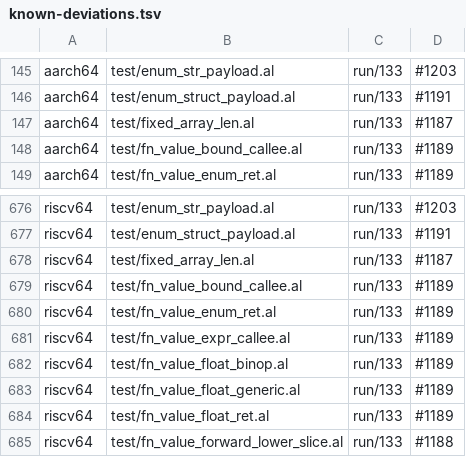
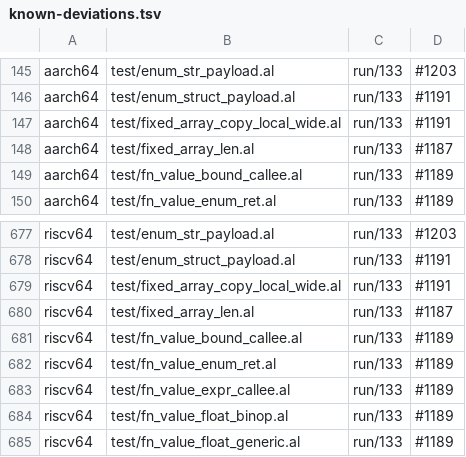
Before and after one commit to alatyr-programming-language/compiler, a TSV file: scripts/known-deviations.tsv, drawn as a sheet; only a part is shown, gaps mark what is left out; the shorter side is filled out with more unchanged rows; the diff names each change by its address in the sheet, - before the commit and + after, or states it on an @@ line.

Commit message:
test(gates): list the wide fixed-array copy fixture's aarch64/riscv64 trap under #1191
`test/fixed_array_copy_local_wide.al` states `## expect: run 42`, which
fixture_expect.sh judges on every backend's run, not only on the `run_x86`
row in e2e.sh. aarch64 and riscv64 stop at the #1191 by-value-aggregate
stub, so the gate at 871a0ca5 (run 42623439338) failed with `unlisted=2`.

Measured on omen at 871a0ca5 (emit, cross as/ld, qemu, as the sweeps do):
aarch64 and riscv64 both `run/133` for the wide fixture, while
`fixed_array_copy_local.al` answers 42 and the issue's c1d/c1c answer
16/7 on both. #1191 is open and listed in known-deviations.issues.tsv.

```diff
--- a/scripts/known-deviations.tsv
+++ b/scripts/known-deviations.tsv
+row 147: aarch64 | test/fixed_array_copy_local_wide.al | run/133 | #1191
+row 679: riscv64 | test/fixed_array_copy_local_wide.al | run/133 | #1191
```
